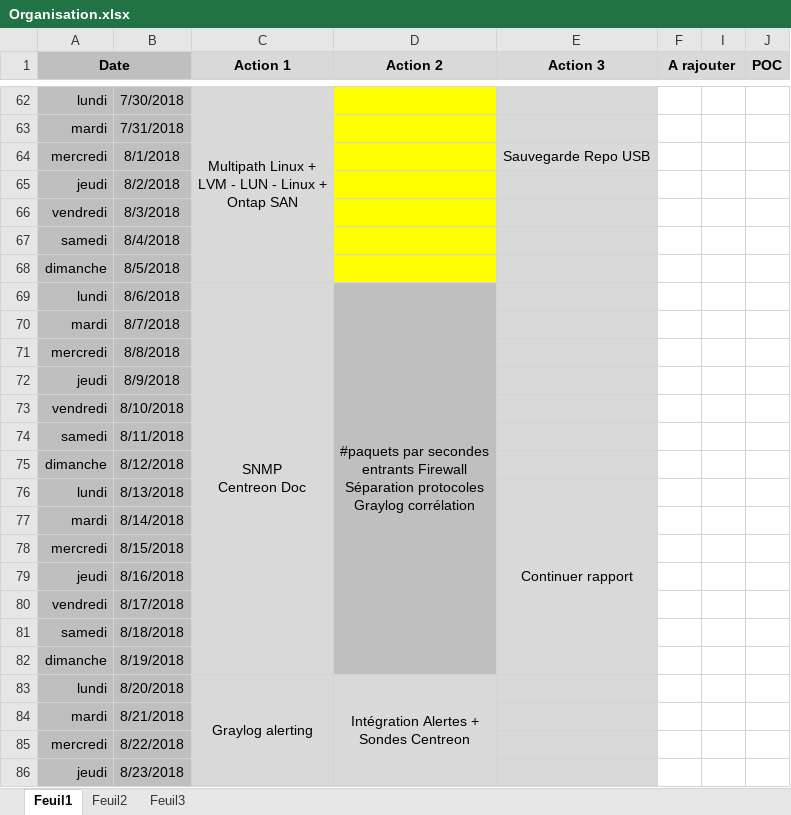
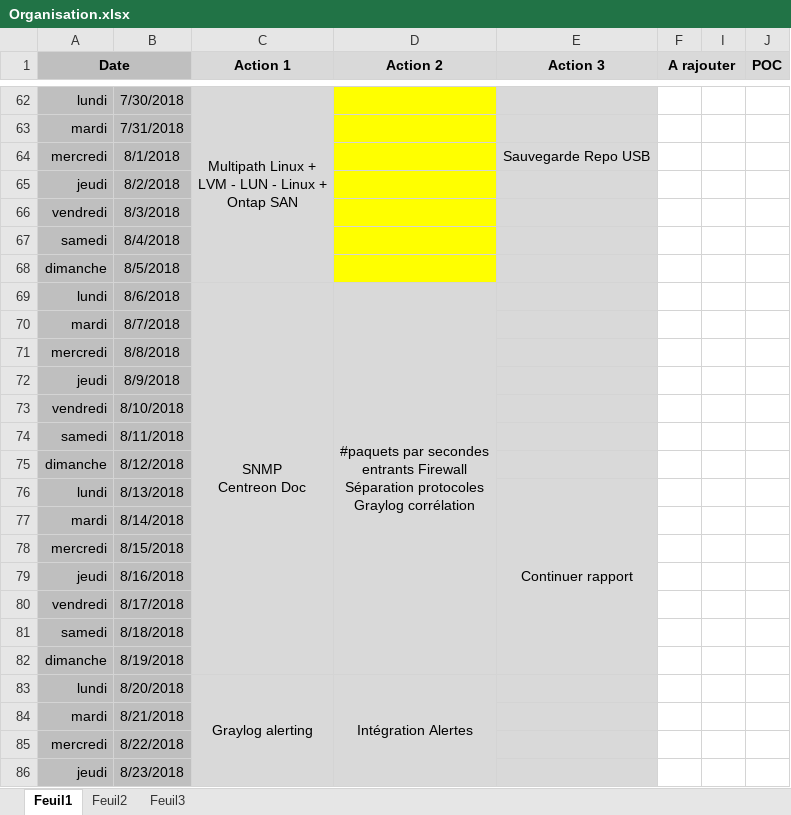
Before and after one commit to bruno-bettuzzi/Repo, an Excel workbook: Organisation.xlsx, sheet Feuil1, drawn as a sheet; only a part is shown, gaps mark what is left out; values as stored, in another font and other column widths than the file's, no borders; ↵ is a line break in a cell; the diff names each change by its address in the sheet, - before the commit and + after, or states it on an @@ line.

Commit message:
last last update

```diff
--- a/Organisation.xlsx (sheet Feuil1)
+++ b/Organisation.xlsx (sheet Feuil1)
-D69:D82 fill: #BFBFBF
+D69:D82 fill: #D9D9D9
-D83 (Action 2): Intégration Alertes + ↵ Sondes Centreon
+D83 (Action 2): Intégration Alertes
```
